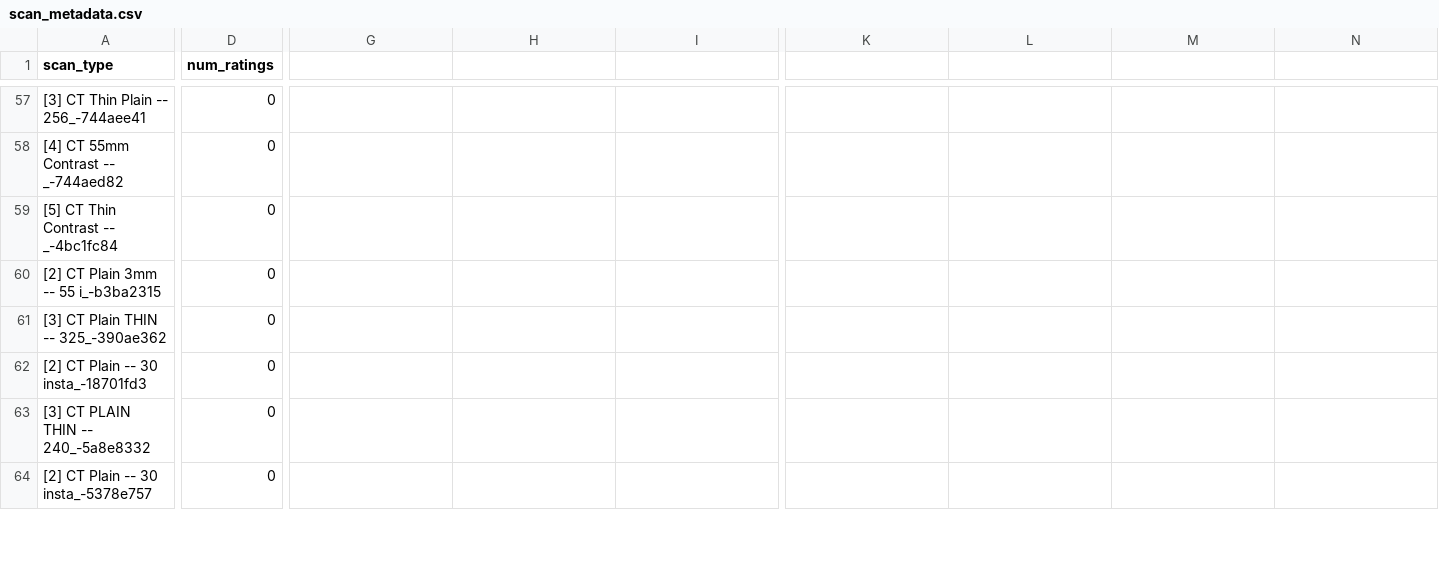
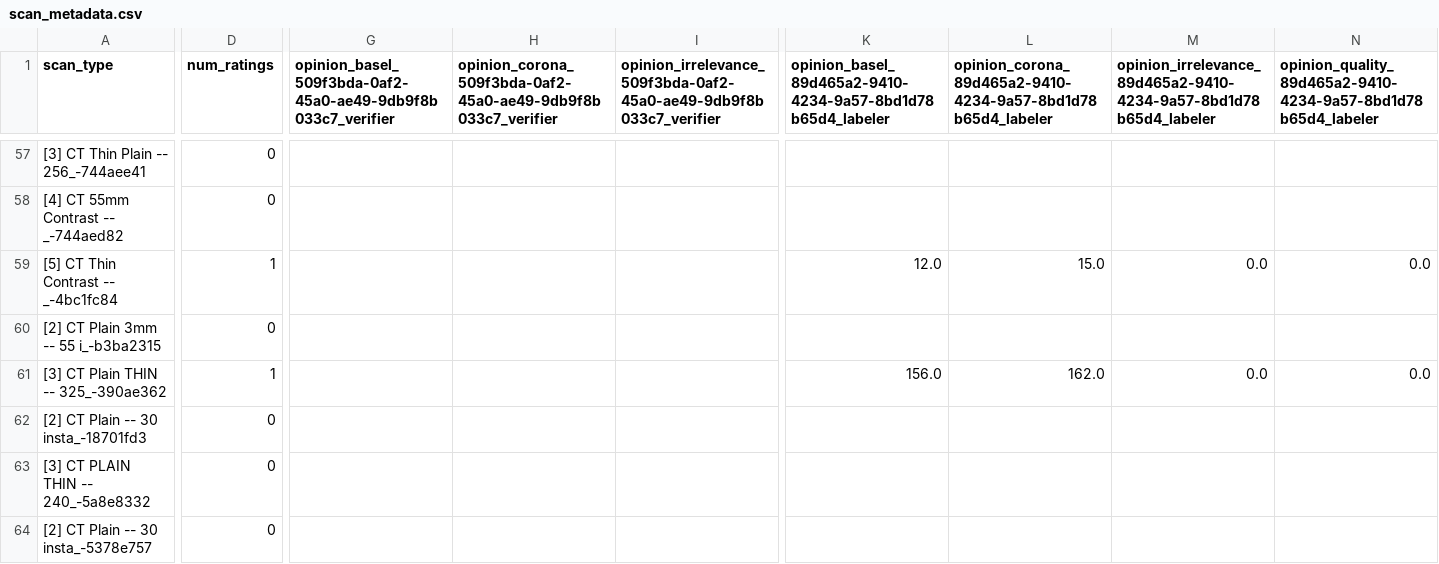
Before and after one commit to Hung-nd233960/MachineLearningET4248E, a CSV file: metadata/scan_metadata.csv, drawn as a sheet; only a part is shown, gaps mark what is left out; the diff covers the shown part only; the diff names each change by its address in the sheet, - before the commit and + after, or states it on an @@ line.

```diff
--- a/metadata/scan_metadata.csv
+++ b/metadata/scan_metadata.csv
-G1: (empty)
+G1: opinion_basel_509f3bda-0af2-45a0-ae49-9db9f8b033c7_verifier
-H1: (empty)
+H1: opinion_corona_509f3bda-0af2-45a0-ae49-9db9f8b033c7_verifier
-I1: (empty)
+I1: opinion_irrelevance_509f3bda-0af2-45a0-ae49-9db9f8b033c7_verifier
-K1: (empty)
+K1: opinion_basel_89d465a2-9410-4234-9a57-8bd1d78b65d4_labeler
-L1: (empty)
+L1: opinion_corona_89d465a2-9410-4234-9a57-8bd1d78b65d4_labeler
-M1: (empty)
+M1: opinion_irrelevance_89d465a2-9410-4234-9a57-8bd1d78b65d4_labeler
-N1: (empty)
+N1: opinion_quality_89d465a2-9410-4234-9a57-8bd1d78b65d4_labeler
-D59 (num_ratings): 0
+D59 (num_ratings): 1
-K59: (empty)
+K59: 12.0
-L59: (empty)
+L59: 15.0
-M59: (empty)
+M59: 0.0
-N59: (empty)
+N59: 0.0
-D61 (num_ratings): 0
+D61 (num_ratings): 1
-K61: (empty)
+K61: 156.0
-L61: (empty)
+L61: 162.0
-M61: (empty)
+M61: 0.0
-N61: (empty)
+N61: 0.0
```
Also changed, not shown: 103 edited cells elsewhere in this file, 33 other files.
